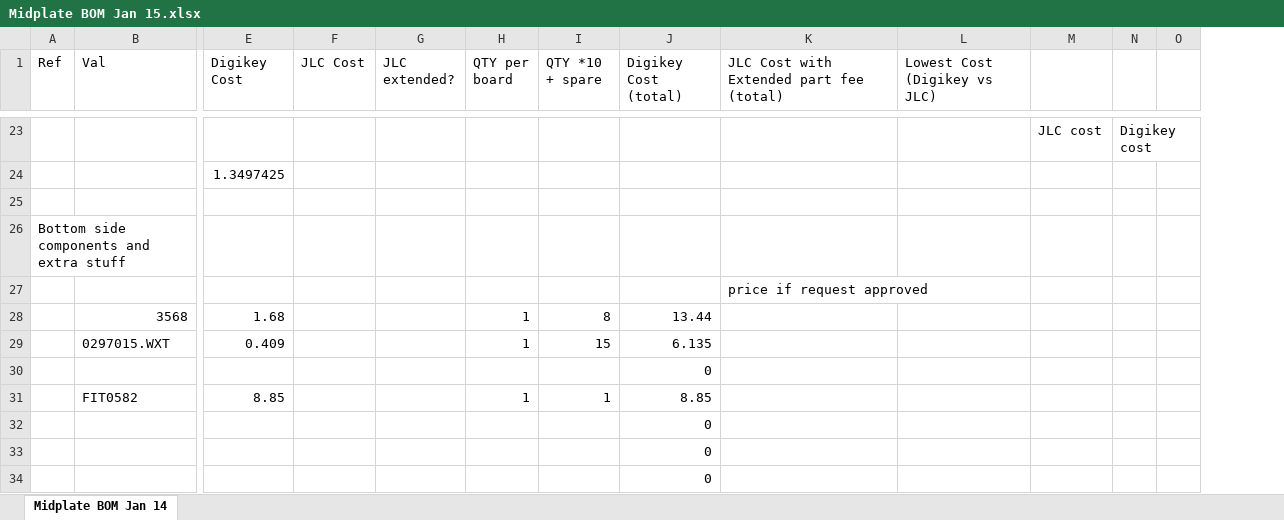
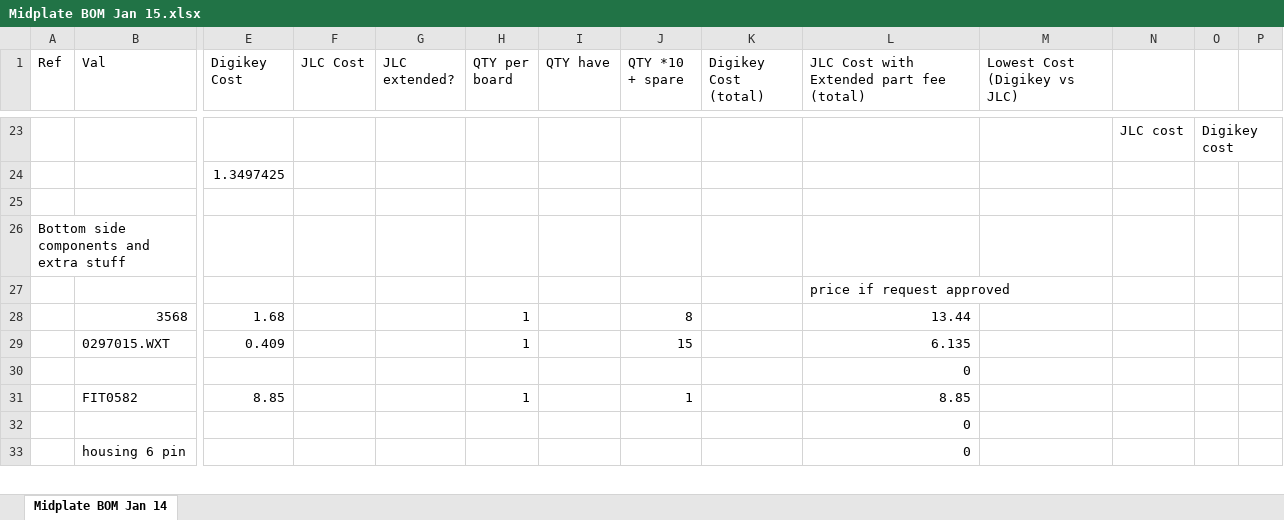
Before and after one commit to sfunderbots/Electrical, an Excel workbook: MidPlate/Midplate BOM Jan 15.xlsx, sheet Midplate BOM Jan 14, drawn as a sheet; only a part is shown, gaps mark what is left out; values as stored, in another font and other column widths than the file's, no borders; removed rows and columns are numbered as before the commit, all else as after; rows hold the shown columns only; the diff covers the shown part only; the diff names each change by its address in the sheet, - before the commit and + after, or states it on an @@ line.

```diff
--- a/MidPlate/Midplate BOM Jan 15.xlsx (sheet Midplate BOM Jan 14)
+++ b/MidPlate/Midplate BOM Jan 15.xlsx (sheet Midplate BOM Jan 14)
+column I (QTY have), empty
-K28 (Digikey Cost (total)): 13.44
+K28 (Digikey Cost (total)): (empty)
-L28: (empty)
+L28: 13.44
-K29 (Digikey Cost (total)): 6.135
+K29 (Digikey Cost (total)): (empty)
-L29: (empty)
+L29: 6.135
-row 30:  |  |  |  |  |  |  | 0
+row 30:  |  |  |  |  |  |  |  |  | 0
-K31 (Digikey Cost (total)): 8.85
+K31 (Digikey Cost (total)): (empty)
-L31: (empty)
+L31: 8.85
-row 32:  |  |  |  |  |  |  | 0
-row 33:  |  |  |  |  |  |  | 0
-row 34:  |  |  |  |  |  |  | 0
+row 32:  |  |  |  |  |  |  |  |  | 0
+row 33:  | housing 6 pin |  |  |  |  |  |  |  | 0
```
Also changed, not shown: 3 added rows, 2 removed rows and 26 edited cells elsewhere in this sheet, formulas that keep their value, PowerBoard/POWER_BOARD_BOM_JAN22.xlsx, 17 other files.
